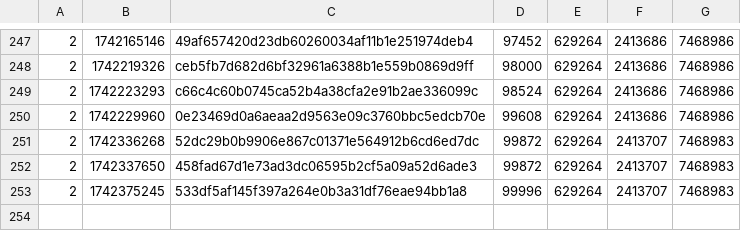
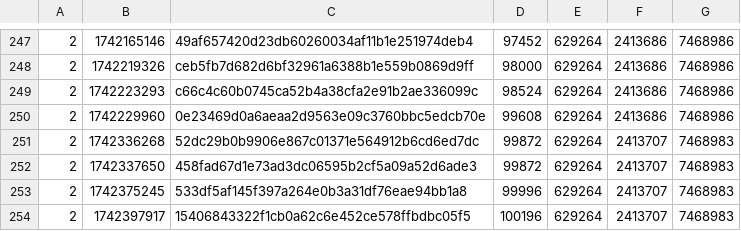
Before and after one commit to SAT-R/sa1, a CSV file: reports/progress-sa1-matching.csv, drawn as a sheet; only a part is shown, gaps mark what is left out; the diff names each change by its address in the sheet, - before the commit and + after, or states it on an @@ line.

Commit message:
Match RegisterTimeRecord

```diff
--- a/reports/progress-sa1-matching.csv
+++ b/reports/progress-sa1-matching.csv
+row 254: 2 | 1742397917 | 15406843322f1cb0a62c6e452ce578ffbdbc05f5 | 100196 | 629264 | 2413707 | 7468983
```
Also changed, not shown: reports/progress-sa1-nonmatching.csv, 2 other files.
